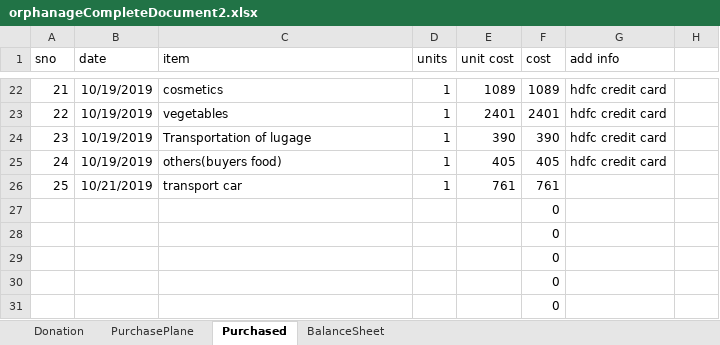
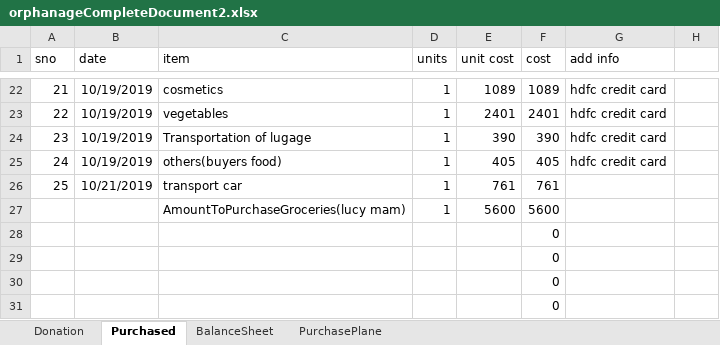
Before and after one commit to indiamaniraj/CompleteDocument, an Excel workbook: orphanageCompleteDocument2.xlsx, sheet Purchased, drawn as a sheet; only a part is shown, gaps mark what is left out; values as stored, in another font and other column widths than the file's, no borders; removed rows and columns are numbered as before the commit, all else as after; the diff names each change by its address in the sheet, - before the commit and + after, or states it on an @@ line.

```diff
--- a/orphanageCompleteDocument2.xlsx (sheet Purchased)
+++ b/orphanageCompleteDocument2.xlsx (sheet Purchased)
@@ sheet tab order changed: Donation | Purchased | BalanceSheet | PurchasePlane @@
-row 27:  |  |  |  |  | 0
+row 27:  |  | AmountToPurchaseGroceries(lucy mam) | 1 | 5600 | 5600
```
Also changed, not shown: sheet Donation, sheet BalanceSheet.
